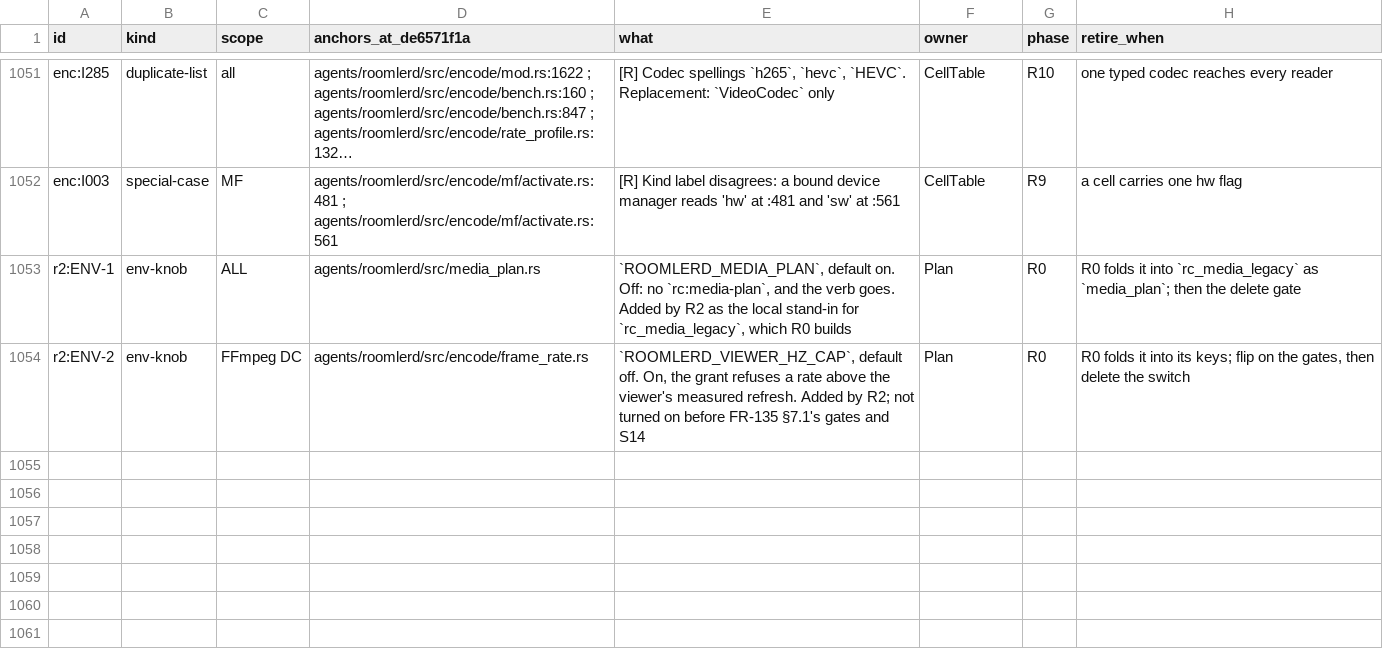
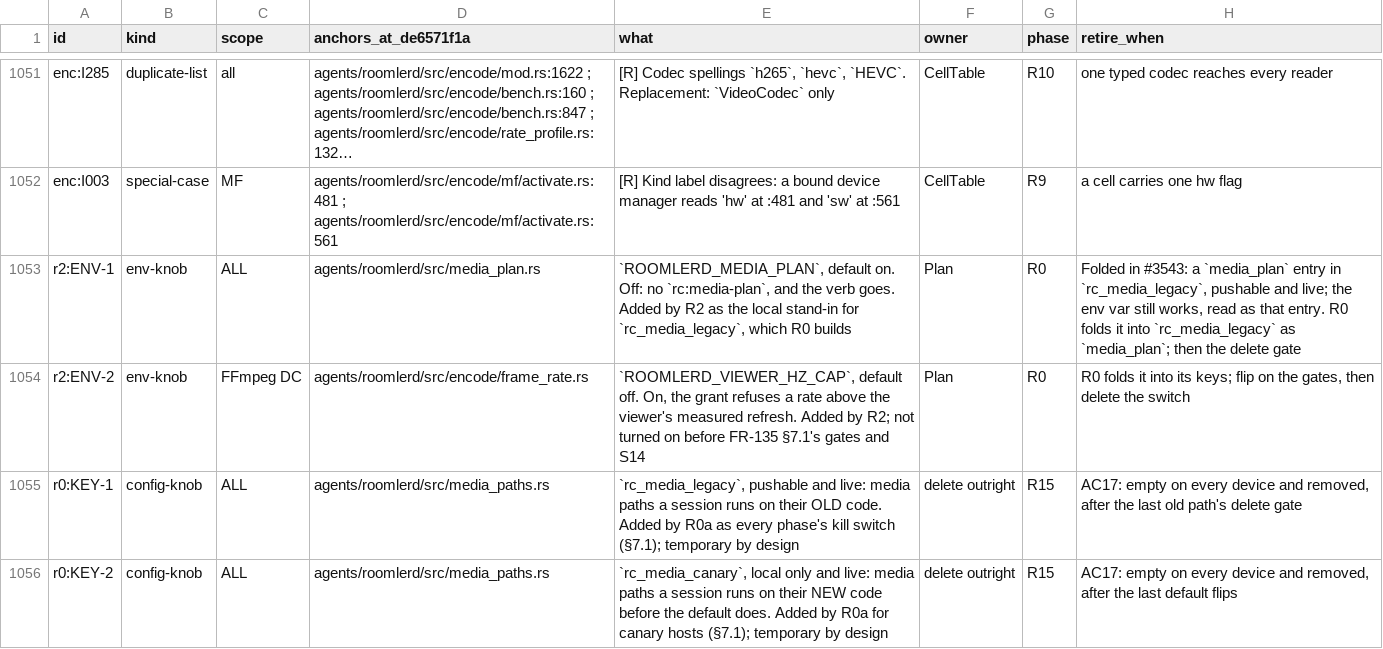
Before and after one commit to gjovanov/roomler-ai, a TSV file: docs/plans/rc-media-debt.tsv, drawn as a sheet; only a part is shown, gaps mark what is left out; long unchanged cells end in …; the diff names each change by its address in the sheet, - before the commit and + after, or states it on an @@ line.

```diff
--- a/docs/plans/rc-media-debt.tsv
+++ b/docs/plans/rc-media-debt.tsv
-H1053 (retire_when): R0 folds…
+H1053 (retire_when): Folded in #3543: a `media_plan` entry in `rc_media_legacy`, pushable and live; the env var still works, read as that entry. R0 folds…
+row 1055: r0:KEY-1 | config-knob | ALL | agents/roomlerd/src/media_paths.rs | `rc_media_legacy`, pushable and live: media paths a session runs on their OLD code. Added by R0a as every phase's kill switch (§7.1); temporary by design | delete outright | R15 | AC17: empty on every device and removed, after the last old path's delete gate
+row 1056: r0:KEY-2 | config-knob | ALL | agents/roomlerd/src/media_paths.rs | `rc_media_canary`, local only and live: media paths a session runs on their NEW code before the default does. Added by R0a for canary hosts (§7.1); temporary by design | delete outright | R15 | AC17: empty on every device and removed, after the last default flips
```
